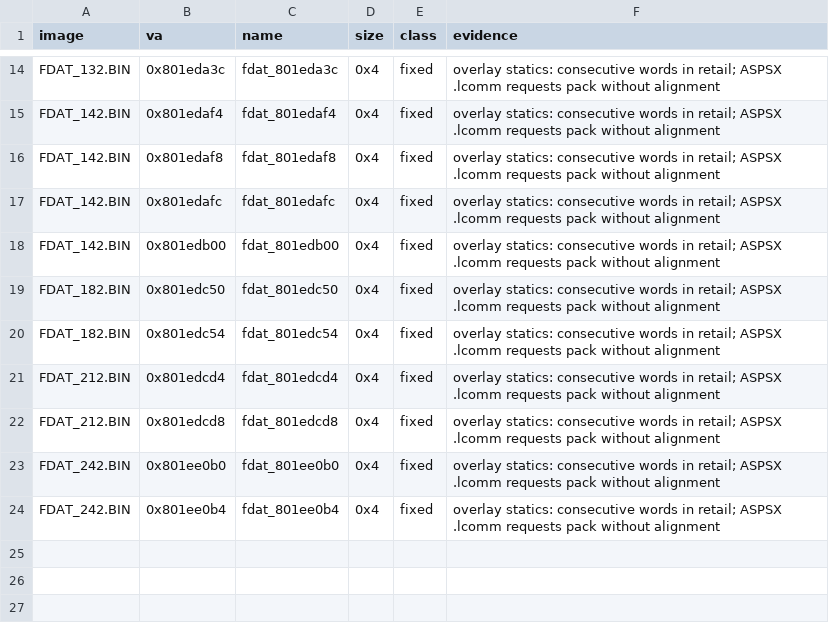
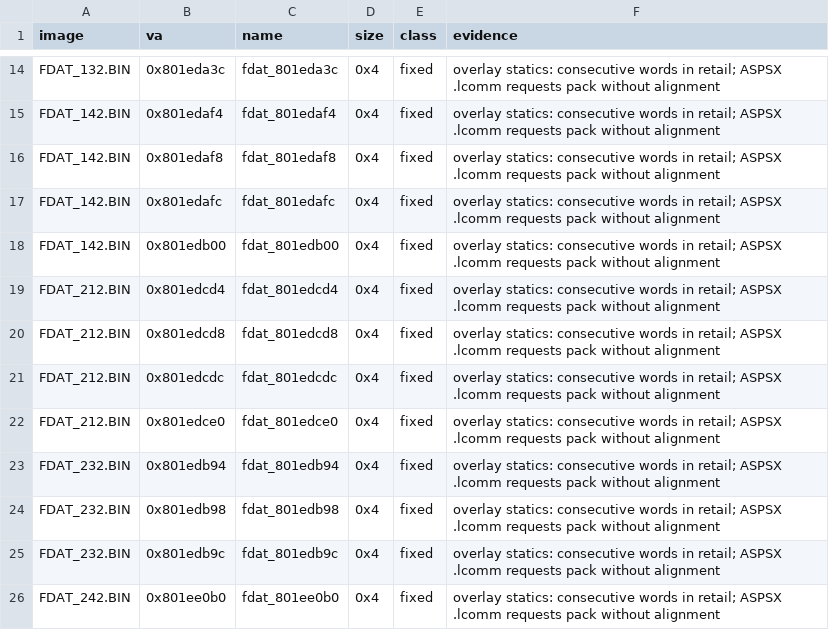
Before and after one commit to Voicedrew11/shadow-tower-decomp, a TSV file: config/retail/data_reservations.tsv, drawn as a sheet; only a part is shown, gaps mark what is left out; removed rows and columns are numbered as before the commit, all else as after; the diff names each change by its address in the sheet, - before the commit and + after, or states it on an @@ line.

```diff
--- a/config/retail/data_reservations.tsv
+++ b/config/retail/data_reservations.tsv
-row 19: FDAT_182.BIN | 0x801edc50 | fdat_801edc50 | 0x4 | fixed | overlay statics: consecutive words in retail; ASPSX .lcomm requests pack without alignment
-row 20: FDAT_182.BIN | 0x801edc54 | fdat_801edc54 | 0x4 | fixed | overlay statics: consecutive words in retail; ASPSX .lcomm requests pack without alignment
+row 21: FDAT_212.BIN | 0x801edcdc | fdat_801edcdc | 0x4 | fixed | overlay statics: consecutive words in retail; ASPSX .lcomm requests pack without alignment
+row 22: FDAT_212.BIN | 0x801edce0 | fdat_801edce0 | 0x4 | fixed | overlay statics: consecutive words in retail; ASPSX .lcomm requests pack without alignment
+row 23: FDAT_232.BIN | 0x801edb94 | fdat_801edb94 | 0x4 | fixed | overlay statics: consecutive words in retail; ASPSX .lcomm requests pack without alignment
+row 24: FDAT_232.BIN | 0x801edb98 | fdat_801edb98 | 0x4 | fixed | overlay statics: consecutive words in retail; ASPSX .lcomm requests pack without alignment
+row 25: FDAT_232.BIN | 0x801edb9c | fdat_801edb9c | 0x4 | fixed | overlay statics: consecutive words in retail; ASPSX .lcomm requests pack without alignment
-row 24: FDAT_242.BIN | 0x801ee0b4 | fdat_801ee0b4 | 0x4 | fixed | overlay statics: consecutive words in retail; ASPSX .lcomm requests pack without alignment
```
Also changed, not shown: config/retail/data.tsv, config/retail/data_identities.tsv, 18 other files.
